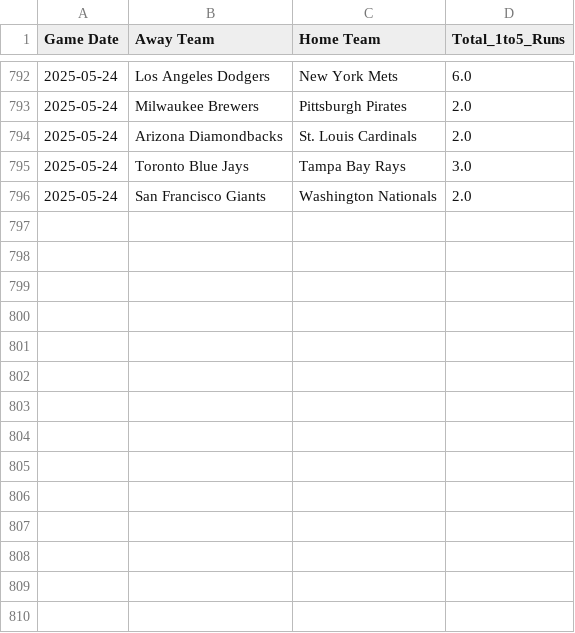
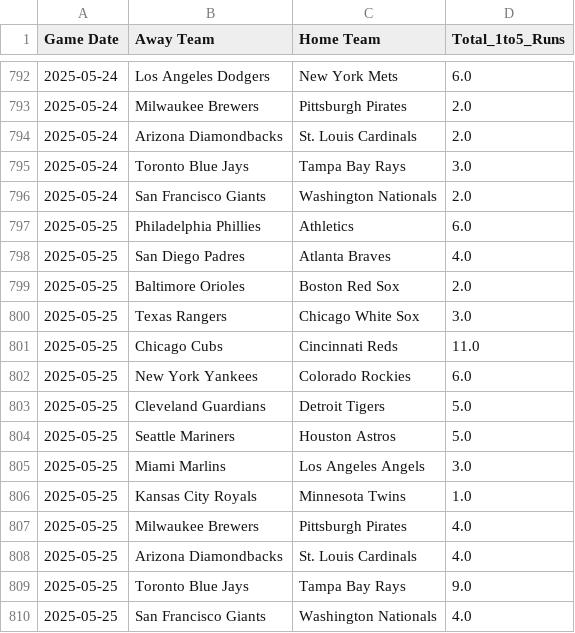
Before and after one commit to radgator13/boosted-innings-1-5, a CSV file: data/mlb_boxscores_1to5.csv, drawn as a sheet; only a part is shown, gaps mark what is left out; the diff names each change by its address in the sheet, - before the commit and + after, or states it on an @@ line.

```diff
--- a/data/mlb_boxscores_1to5.csv
+++ b/data/mlb_boxscores_1to5.csv
+row 797: 2025-05-25 | Philadelphia Phillies | Athletics | 6.0
+row 798: 2025-05-25 | San Diego Padres | Atlanta Braves | 4.0
+row 799: 2025-05-25 | Baltimore Orioles | Boston Red Sox | 2.0
+row 800: 2025-05-25 | Texas Rangers | Chicago White Sox | 3.0
+row 801: 2025-05-25 | Chicago Cubs | Cincinnati Reds | 11.0
+row 802: 2025-05-25 | New York Yankees | Colorado Rockies | 6.0
+row 803: 2025-05-25 | Cleveland Guardians | Detroit Tigers | 5.0
+row 804: 2025-05-25 | Seattle Mariners | Houston Astros | 5.0
+row 805: 2025-05-25 | Miami Marlins | Los Angeles Angels | 3.0
+row 806: 2025-05-25 | Kansas City Royals | Minnesota Twins | 1.0
+row 807: 2025-05-25 | Milwaukee Brewers | Pittsburgh Pirates | 4.0
+row 808: 2025-05-25 | Arizona Diamondbacks | St. Louis Cardinals | 4.0
+row 809: 2025-05-25 | Toronto Blue Jays | Tampa Bay Rays | 9.0
+row 810: 2025-05-25 | San Francisco Giants | Washington Nationals | 4.0
```
Also changed, not shown: data/mlb_boxscores_full.csv, data/mlb_predictions.csv, 4 other files.
